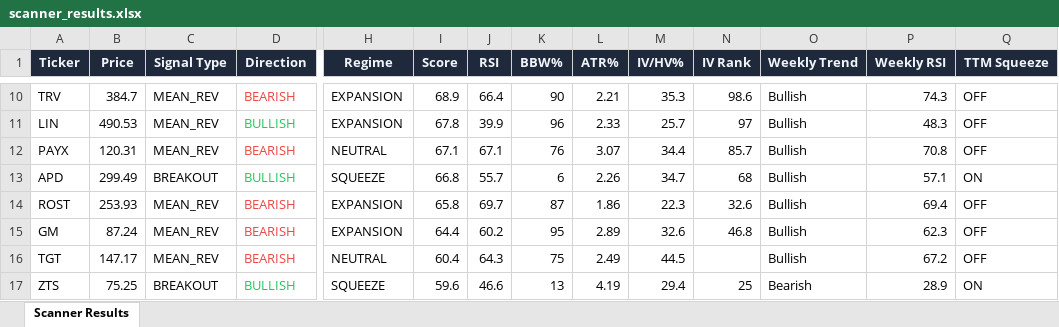
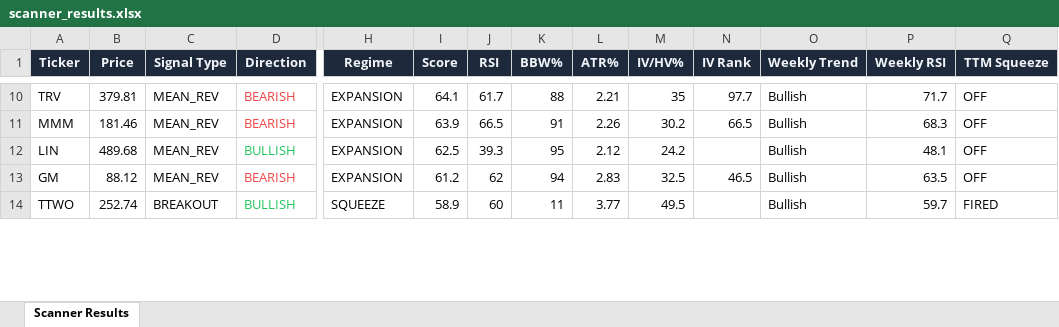
Before and after one commit to 6000rr4n/BM-screener, an Excel workbook: output/scanner_results.xlsx, sheet Scanner Results, drawn as a sheet; only a part is shown, gaps mark what is left out; values as stored, in another font and other column widths than the file's, no borders; removed rows and columns are numbered as before the commit, all else as after; rows hold the shown columns only; the diff covers the shown part only; the diff names each change by its address in the sheet, - before the commit and + after, or states it on an @@ line.

```diff
--- a/output/scanner_results.xlsx (sheet Scanner Results)
+++ b/output/scanner_results.xlsx (sheet Scanner Results)
-B10 (Price): 384.7
+B10 (Price): 379.81
-I10 (Score): 68.9
+I10 (Score): 64.1
-J10 (RSI): 66.4
+J10 (RSI): 61.7
-K10 (BBW%): 90
+K10 (BBW%): 88
-M10 (IV/HV%): 35.3
+M10 (IV/HV%): 35
-N10 (IV Rank): 98.6
+N10 (IV Rank): 97.7
-P10 (Weekly RSI): 74.3
+P10 (Weekly RSI): 71.7
+row 11: MMM | 181.46 | MEAN_REV | BEARISH | EXPANSION | 63.9 | 66.5 | 91 | 2.26 | 30.2 | 66.5 | Bullish | 68.3 | OFF
-B12 (Price): 490.53
+B12 (Price): 489.68
-I12 (Score): 67.8
+I12 (Score): 62.5
-J12 (RSI): 39.9
+J12 (RSI): 39.3
-K12 (BBW%): 96
+K12 (BBW%): 95
-L12 (ATR%): 2.33
+L12 (ATR%): 2.12
-M12 (IV/HV%): 25.7
+M12 (IV/HV%): 24.2
-N12 (IV Rank): 97
+N12 (IV Rank): (empty)
-P12 (Weekly RSI): 48.3
+P12 (Weekly RSI): 48.1
-row 12: PAYX | 120.31 | MEAN_REV | BEARISH | NEUTRAL | 67.1 | 67.1 | 76 | 3.07 | 34.4 | 85.7 | Bullish | 70.8 | OFF
-row 13: APD | 299.49 | BREAKOUT | BULLISH | SQUEEZE | 66.8 | 55.7 | 6 | 2.26 | 34.7 | 68 | Bullish | 57.1 | ON
-row 14: ROST | 253.93 | MEAN_REV | BEARISH | EXPANSION | 65.8 | 69.7 | 87 | 1.86 | 22.3 | 32.6 | Bullish | 69.4 | OFF
-B13 (Price): 87.24
+B13 (Price): 88.12
-I13 (Score): 64.4
+I13 (Score): 61.2
-J13 (RSI): 60.2
+J13 (RSI): 62
-K13 (BBW%): 95
+K13 (BBW%): 94
-L13 (ATR%): 2.89
+L13 (ATR%): 2.83
-M13 (IV/HV%): 32.6
+M13 (IV/HV%): 32.5
-N13 (IV Rank): 46.8
+N13 (IV Rank): 46.5
-P13 (Weekly RSI): 62.3
+P13 (Weekly RSI): 63.5
-row 16: TGT | 147.17 | MEAN_REV | BEARISH | NEUTRAL | 60.4 | 64.3 | 75 | 2.49 | 44.5 |  | Bullish | 67.2 | OFF
-row 17: ZTS | 75.25 | BREAKOUT | BULLISH | SQUEEZE | 59.6 | 46.6 | 13 | 4.19 | 29.4 | 25 | Bearish | 28.9 | ON
+row 14: TTWO | 252.74 | BREAKOUT | BULLISH | SQUEEZE | 58.9 | 60 | 11 | 3.77 | 49.5 |  | Bullish | 59.7 | FIRED
```
Also changed, not shown: 3 added rows, 3 removed rows and 91 edited cells elsewhere in this sheet, 1 other file.
